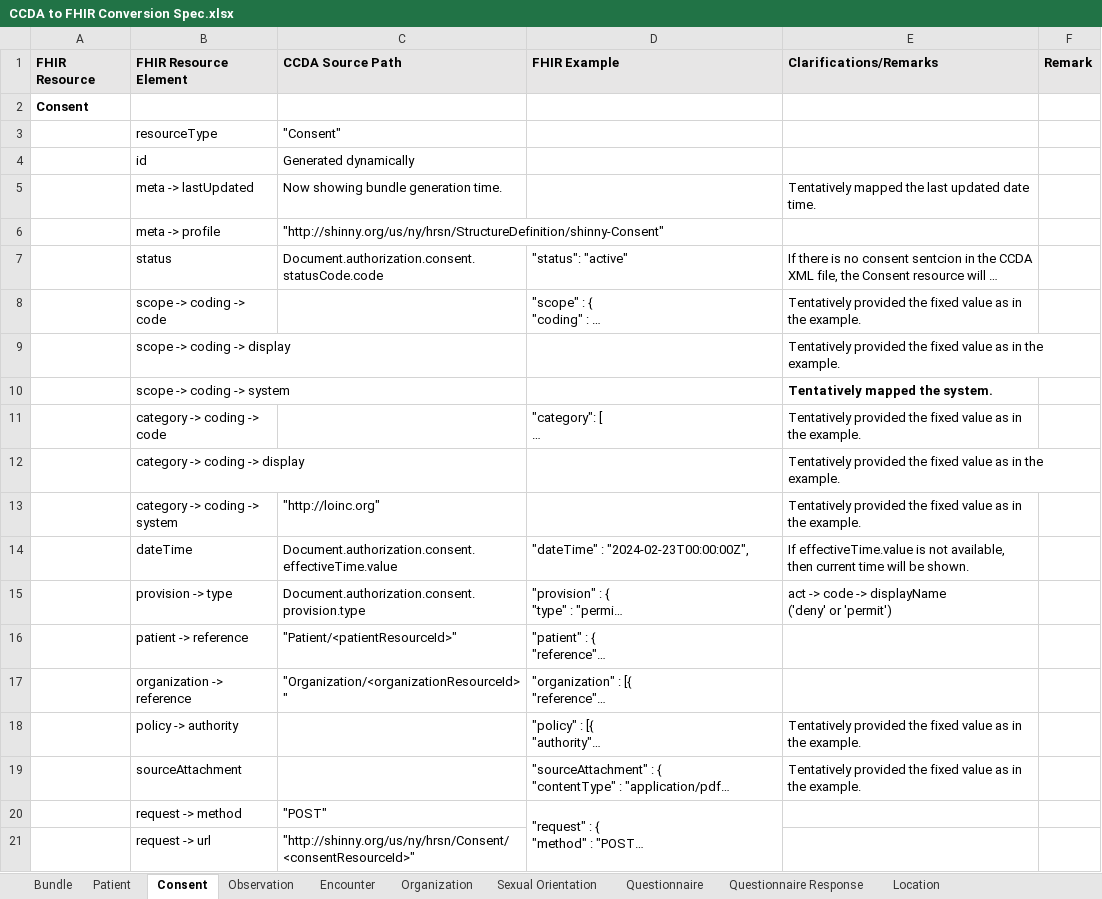
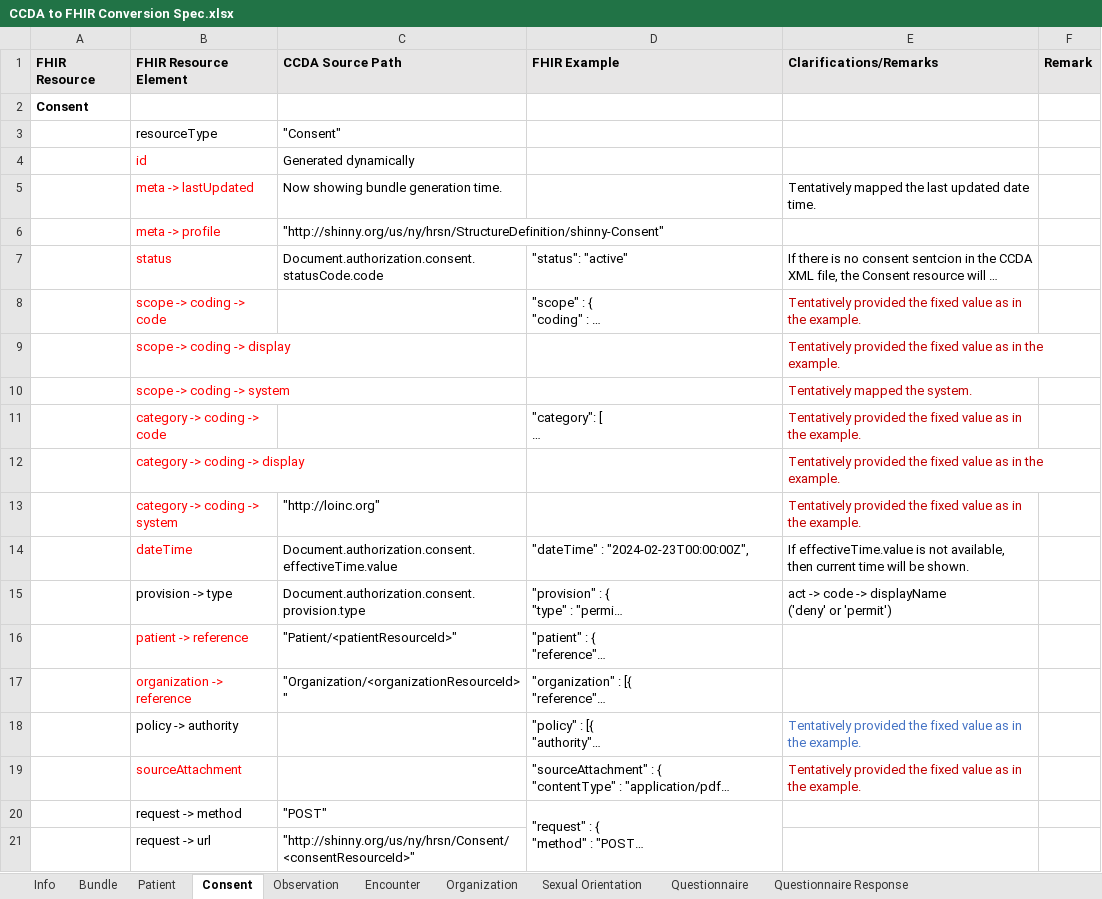
Before and after one commit to tech-by-design/polyglot-prime, an Excel workbook: support/specifications/ccda/CCDA to FHIR Conversion Spec.xlsx, sheet Consent, drawn as a sheet; long unchanged cells end in …; values as stored, in another font and other column widths than the file's, no borders; the diff names each change by its address in the sheet, - before the commit and + after, or states it on an @@ line.

```diff
--- a/support/specifications/ccda/CCDA to FHIR Conversion Spec.xlsx (sheet Consent)
+++ b/support/specifications/ccda/CCDA to FHIR Conversion Spec.xlsx (sheet Consent)
-sheet tab: Location
+sheet tab: Info
-B4:B14 text colour: black
+B4:B14 text colour: #FF0000
-E8:E13 text colour: black
+E8:E13 text colour: #C00000
-E10 bold: on
+E10 bold: off
-B16:B17 text colour: black
+B16:B17 text colour: #FF0000
-E18 text colour: black
+E18 text colour: #4472C4
-B19 text colour: black
+B19 text colour: #FF0000
-E19 text colour: black
+E19 text colour: #C00000
```
Also changed, not shown: sheet Observation, sheet Patient, sheet Encounter, sheet Sexual Orientation, sheet Questionnaire, sheet Organization, 2 more sheets.
